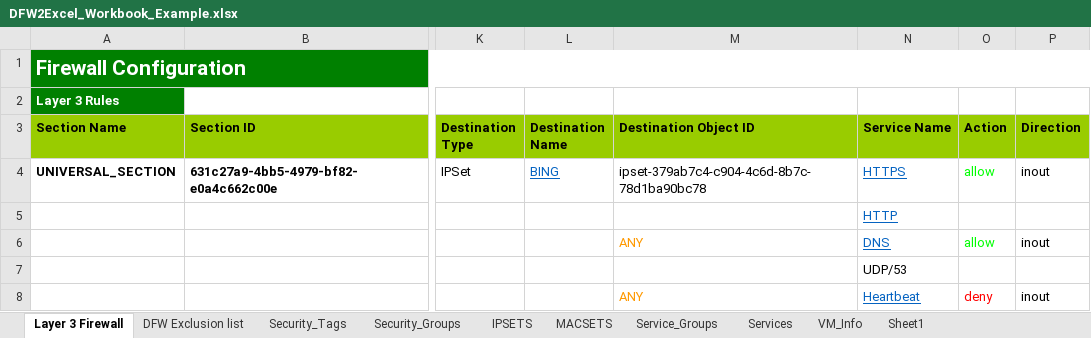
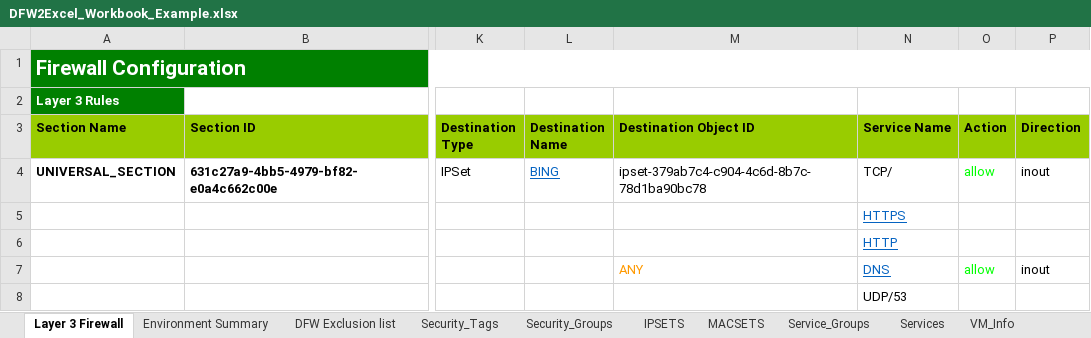
Before and after one commit to tonysangha/PowerNSX-DFW2Excel, an Excel workbook: DFW2Excel_Workbook_Example.xlsx, sheet Layer 3 Firewall, drawn as a sheet; only a part is shown, gaps mark what is left out; the shorter side is filled out with more unchanged rows; values as stored, in another font and other column widths than the file's, no borders; rows hold the shown columns only; the diff names each change by its address in the sheet, - before the commit and + after, or states it on an @@ line.

```diff
--- a/DFW2Excel_Workbook_Example.xlsx (sheet Layer 3 Firewall)
+++ b/DFW2Excel_Workbook_Example.xlsx (sheet Layer 3 Firewall)
+sheet tab: Environment Summary
-N4 (Service Name): HTTPS
+N4 (Service Name): TCP/
@@ N4 underline: on → off, text colour: #0563C1 → black @@
-N5 (Service Name): HTTP
+N5 (Service Name): HTTPS
+row 6:  |  |  |  |  | HTTP
```
Also changed, not shown: sheet Service_Groups, sheet VM_Info, sheet Security_Groups, 2 other files.
